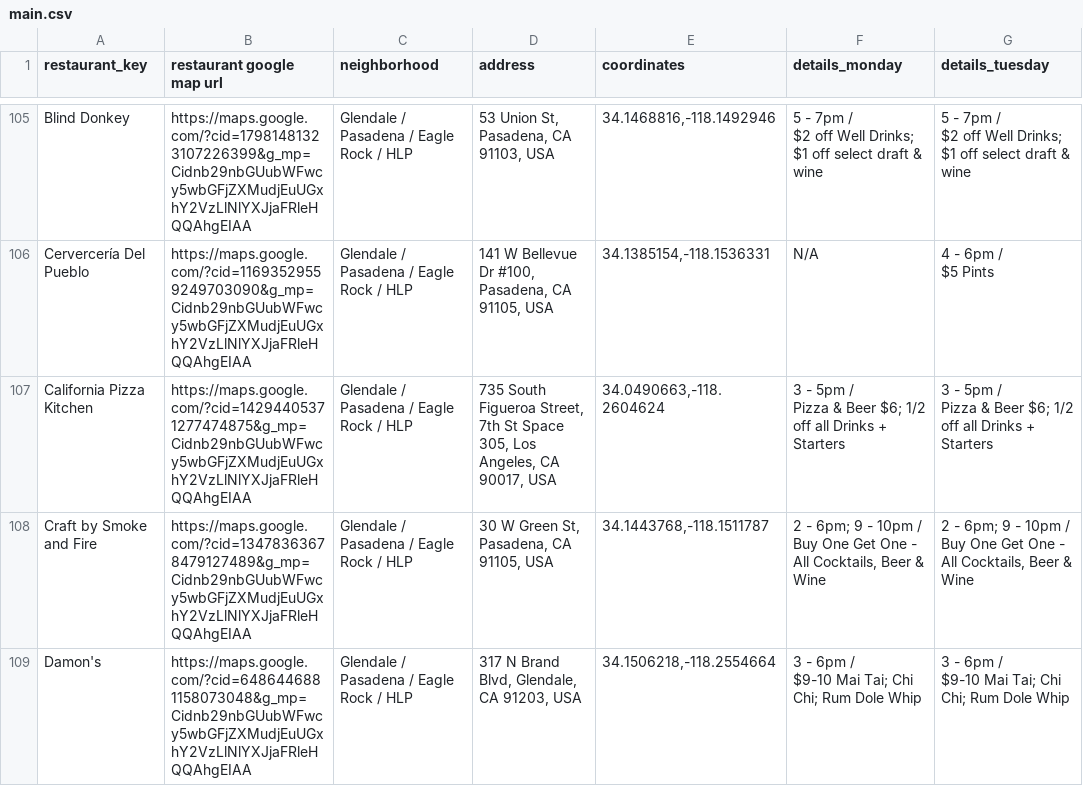
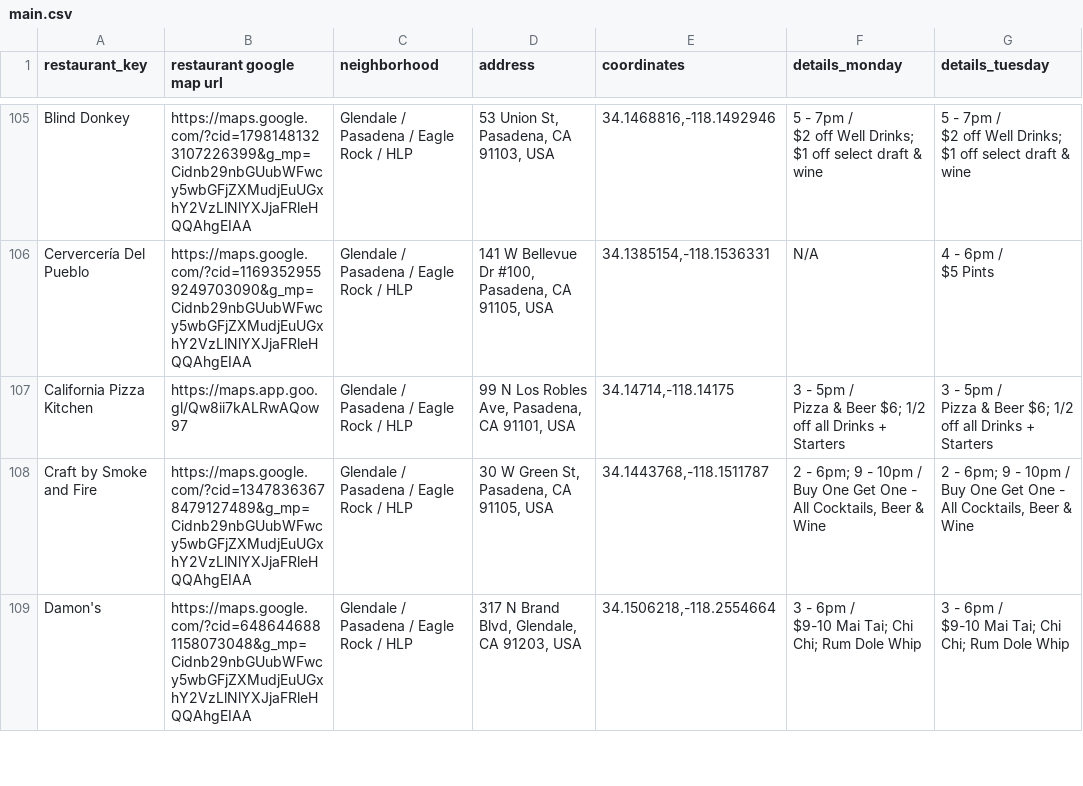
Before and after one commit to michaelkm03/HappyHourMap, a CSV file: docs/main.csv, drawn as a sheet; only a part is shown, gaps mark what is left out; the diff covers the shown part only; the diff names each change by its address in the sheet, - before the commit and + after, or states it on an @@ line.

Commit message:
update gps for some locations

```diff
--- a/docs/main.csv
+++ b/docs/main.csv
-B107 (restaurant google map url): https://maps.google.com/?cid=14294405371277474875&g_mp=Cidnb29nbGUubWFwcy5wbGFjZXMudjEuUGxhY2VzLlNlYXJjaFRleHQQAhgEIAA
+B107 (restaurant google map url): https://maps.app.goo.gl/Qw8ii7kALRwAQow97
-D107 (address): 735 South Figueroa Street, 7th St Space 305, Los Angeles, CA 90017, USA
+D107 (address): 99 N Los Robles Ave, Pasadena, CA 91101, USA
-E107 (coordinates): 34.0490663,-118.2604624
+E107 (coordinates): 34.14714,-118.14175
```
Also changed, not shown: 9 edited cells elsewhere in this file.
